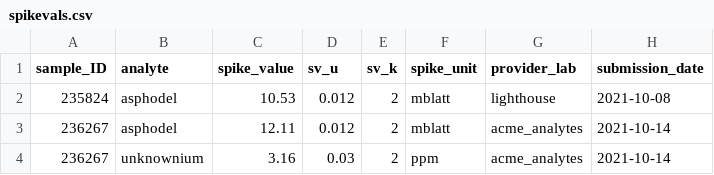
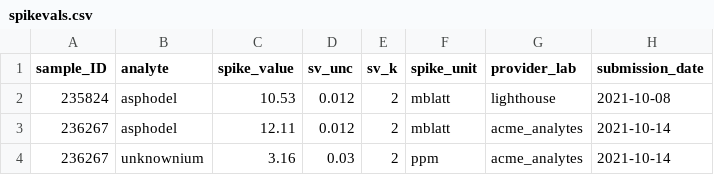
Before and after one commit to markhogue/blindspiker, a CSV file: inst/extdata/spikevals.csv, drawn as a sheet; only a part is shown.

```diff
--- a/inst/extdata/spikevals.csv
+++ b/inst/extdata/spikevals.csv
@@ -1,2 +1,2 @@
-sample_ID,analyte,spike_value,sv_u,sv_k,spike_unit,provider_lab,submission_date
+sample_ID,analyte,spike_value,sv_unc,sv_k,spike_unit,provider_lab,submission_date
 235824,asphodel,10.53,0.012,2,mblatt,lighthouse,2021-10-08
```
Also changed, not shown: 7 other files.
